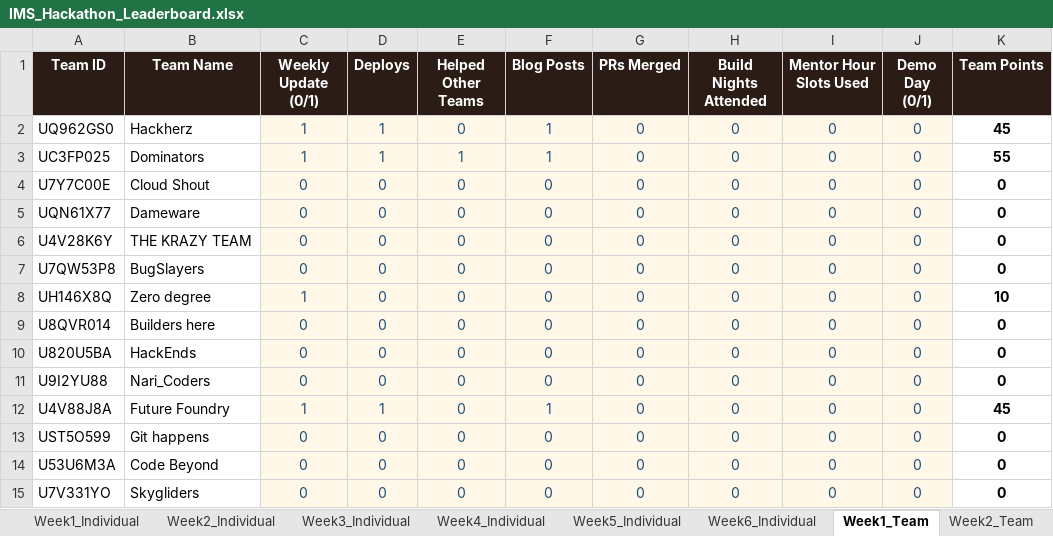
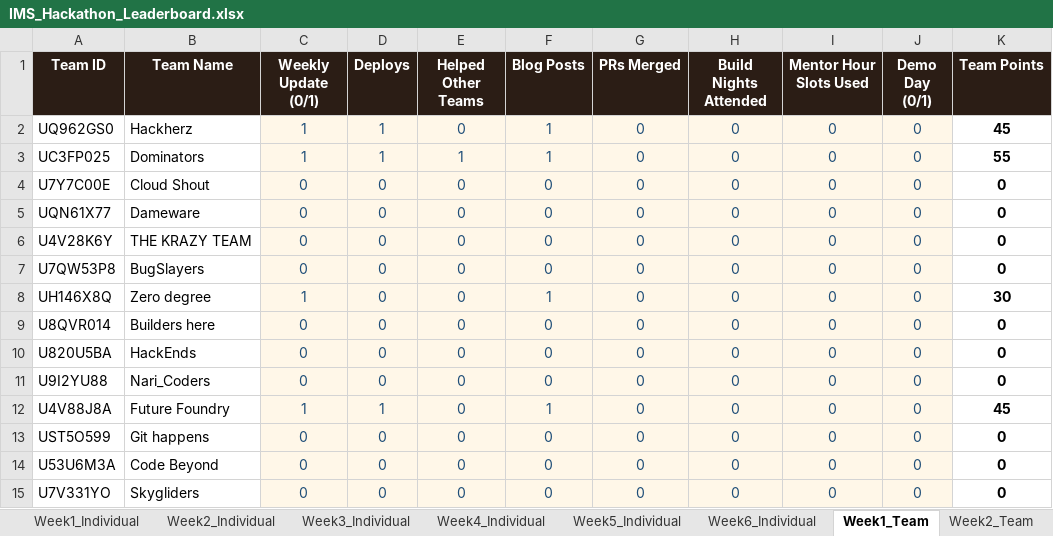
Before and after one commit to dishaamehra/leaderboard_aws, an Excel workbook: IMS_Hackathon_Leaderboard.xlsx, sheet Week1_Team, drawn as a sheet; only a part is shown; values as stored, in another font and other column widths than the file's, no borders; charts and pictures not drawn; the diff names each change by its address in the sheet, - before the commit and + after, or states it on an @@ line.

Commit message:
week 2 update

```diff
--- a/IMS_Hackathon_Leaderboard.xlsx (sheet Week1_Team)
+++ b/IMS_Hackathon_Leaderboard.xlsx (sheet Week1_Team)
-F8 (Blog Posts): 0
+F8 (Blog Posts): 1
-K8 (Team Points): 10
+K8 (Team Points): 30
```
Also changed, not shown: sheet Leaderboard, sheet Week2_Team.
